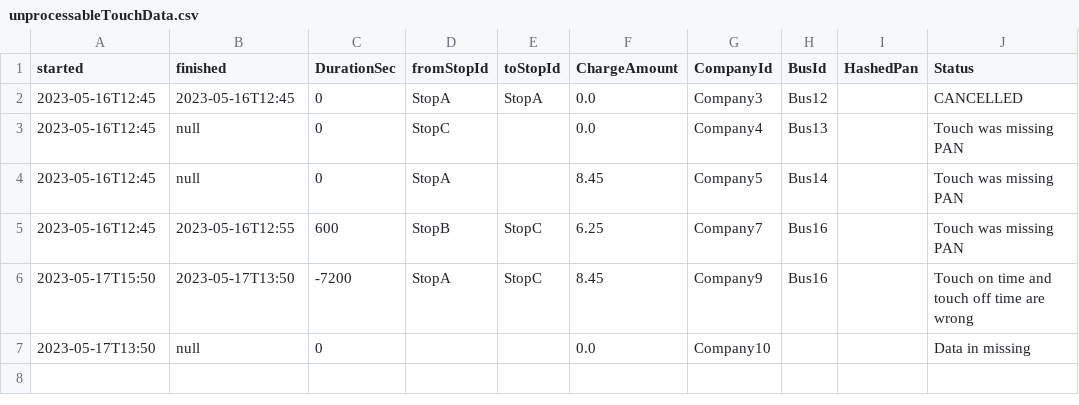
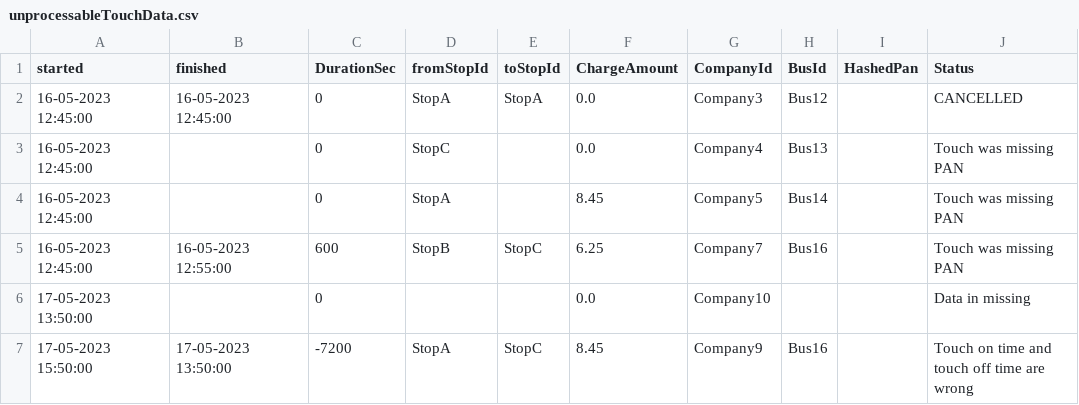
Before and after one commit to BinhNguyenQuoc/TravelSystem, a CSV file: output/unprocessableTouchData.csv, drawn as a sheet.

```diff
--- a/output/unprocessableTouchData.csv
+++ b/output/unprocessableTouchData.csv
@@ -1,7 +1,7 @@
 "started","finished","DurationSec","fromStopId","toStopId","ChargeAmount","CompanyId","BusId","HashedPan","Status"
-"2023-05-16T12:45","2023-05-16T12:45","0","StopA","StopA","0.0","Company3","Bus12",,"CANCELLED"
-"2023-05-16T12:45","null","0","StopC",,"0.0","Company4","Bus13",,"Touch was missing PAN"
-"2023-05-16T12:45","null","0","StopA",,"8.45","Company5","Bus14",,"Touch was missing PAN"
-"2023-05-16T12:45","2023-05-16T12:55","600","StopB","StopC","6.25","Company7","Bus16",,"Touch was missing PAN"
-"2023-05-17T15:50","2023-05-17T13:50","-7200","StopA","StopC","8.45","Company9","Bus16",,"Touch on time and touch off time are wrong"
-"2023-05-17T13:50","null","0","",,"0.0","Company10","",,"Data in missing"
+"16-05-2023 12:45:00","16-05-2023 12:45:00","0","StopA","StopA","0.0","Company3","Bus12",,"CANCELLED"
+"16-05-2023 12:45:00","","0","StopC",,"0.0","Company4","Bus13",,"Touch was missing PAN"
+"16-05-2023 12:45:00","","0","StopA",,"8.45","Company5","Bus14",,"Touch was missing PAN"
+"16-05-2023 12:45:00","16-05-2023 12:55:00","600","StopB","StopC","6.25","Company7","Bus16",,"Touch was missing PAN"
+"17-05-2023 13:50:00","","0","",,"0.0","Company10","",,"Data in missing"
+"17-05-2023 15:50:00","17-05-2023 13:50:00","-7200","StopA","StopC","8.45","Company9","Bus16",,"Touch on time and touch off time are wrong"
```
Also changed, not shown: output/summary.csv, output/trips.csv, 44 other files.
